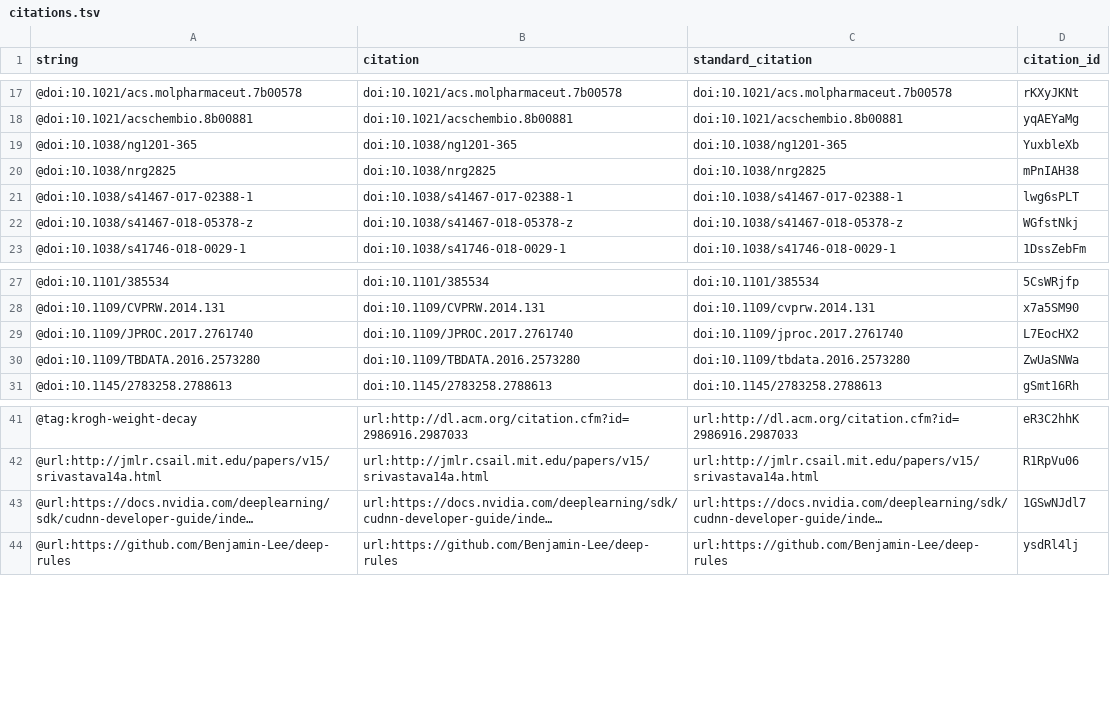
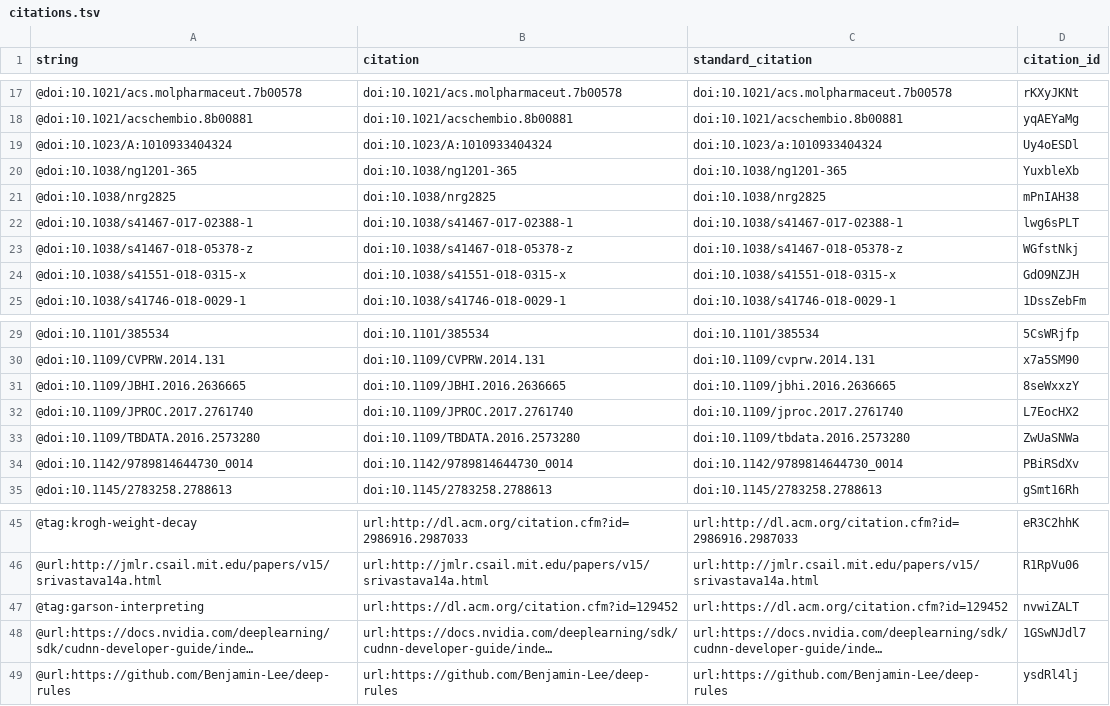
Before and after one commit to Benjamin-Lee/deep-rules, a TSV file: citations.tsv, drawn as a sheet; only a part is shown, gaps mark what is left out; long unchanged cells end in …; the diff names each change by its address in the sheet, - before the commit and + after, or states it on an @@ line.

Commit message:
Merge pull request #125 from Benjamin-Lee/black-box-start
This build is based on
https://github.com/Benjamin-Lee/deep-rules/commit/6f1f4c5c3d967b105f73aed11184b91b8496d5fa.

This commit was created by the following Travis CI build and job:
https://travis-ci.org/Benjamin-Lee/deep-rules/builds/509406365
https://travis-ci.org/Benjamin-Lee/deep-rules/jobs/509406366

[ci skip]

The full commit message that triggered this build is copied below:

Merge pull request #125 from Benjamin-Lee/black-box-start

first draft for tip 8

```diff
--- a/citations.tsv
+++ b/citations.tsv
+row 19: @doi:10.1023/A:1010933404324 | doi:10.1023/A:1010933404324 | doi:10.1023/a:1010933404324 | Uy4oESDl
+row 24: @doi:10.1038/s41551-018-0315-x | doi:10.1038/s41551-018-0315-x | doi:10.1038/s41551-018-0315-x | GdO9NZJH
+row 31: @doi:10.1109/JBHI.2016.2636665 | doi:10.1109/JBHI.2016.2636665 | doi:10.1109/jbhi.2016.2636665 | 8seWxxzY
+row 34: @doi:10.1142/9789814644730_0014 | doi:10.1142/9789814644730_0014 | doi:10.1142/9789814644730_0014 | PBiRSdXv
+row 47: @tag:garson-interpreting | url:https://dl.acm.org/citation.cfm?id=129452 | url:https://dl.acm.org/citation.cfm?id=129452 | nvwiZALT
```
Also changed, not shown: 5 other files.
